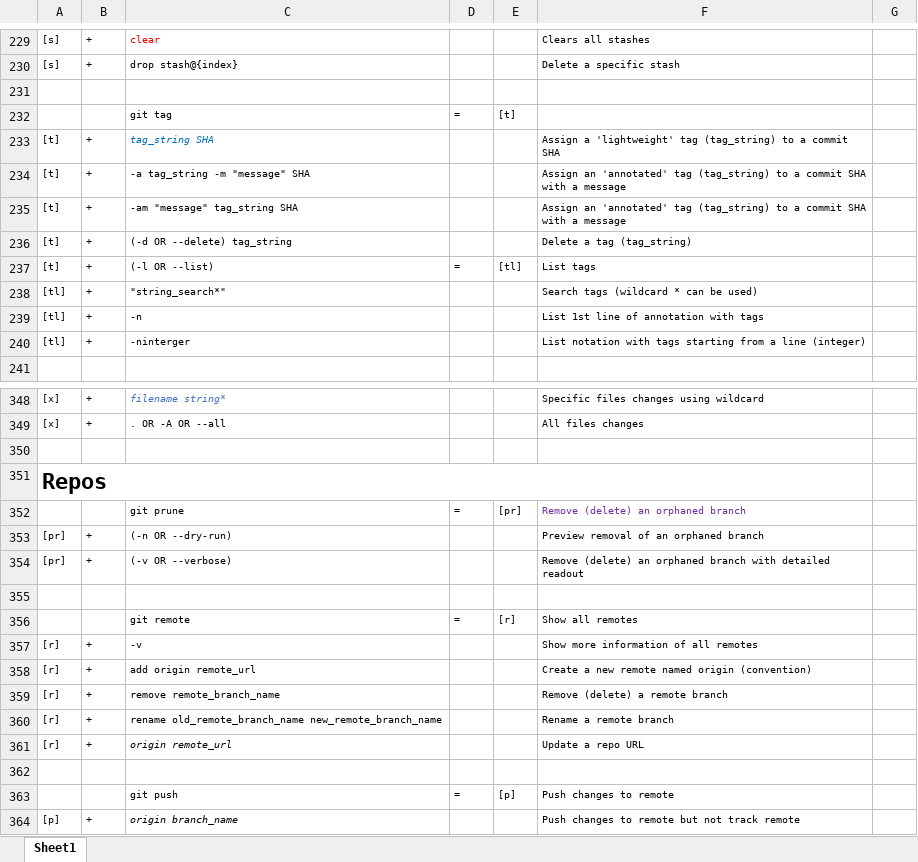
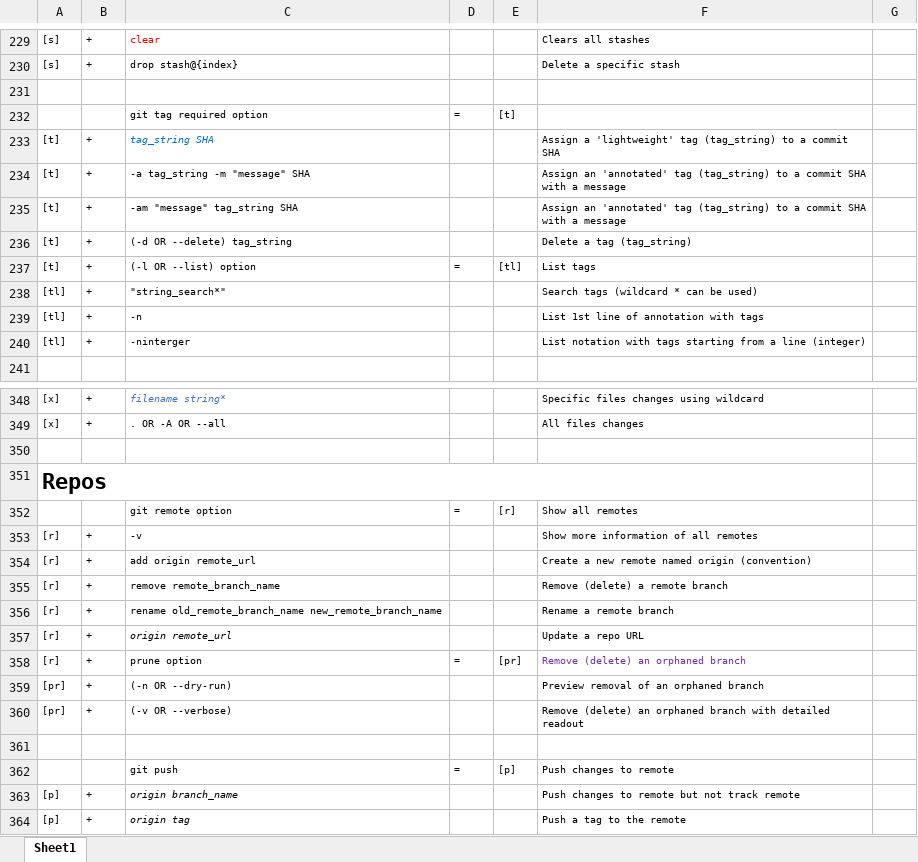
Before and after one commit to BigSteveLittle/git-keyboard-shortcuts, an Excel workbook: git-terminal-commands.xlsx, sheet Sheet1, drawn as a sheet; only a part is shown, gaps mark what is left out; the shorter side is filled out with more unchanged rows; values as stored, in another font and other column widths than the file's, no borders; removed rows and columns are numbered as before the commit, all else as after; the diff names each change by its address in the sheet, - before the commit and + after, or states it on an @@ line.

Commit message:
Adds the 'remote' keyword to the 'prune' command.

```diff
--- a/git-terminal-commands.xlsx (sheet Sheet1)
+++ b/git-terminal-commands.xlsx (sheet Sheet1)
-C232: git tag
+C232: git tag required option
-C237: (-l OR --list)
+C237: (-l OR --list) option
-row 352:  |  | git prune | = | [pr] | Remove (delete) an orphaned branch
-row 355: (empty)
-C352: git remote
+C352: git remote option
+row 358: [r] | + | prune option | = | [pr] | Remove (delete) an orphaned branch
@@ row 353 moved to row 359: [pr] @@
@@ row 354 moved to row 360: [pr] @@
```
